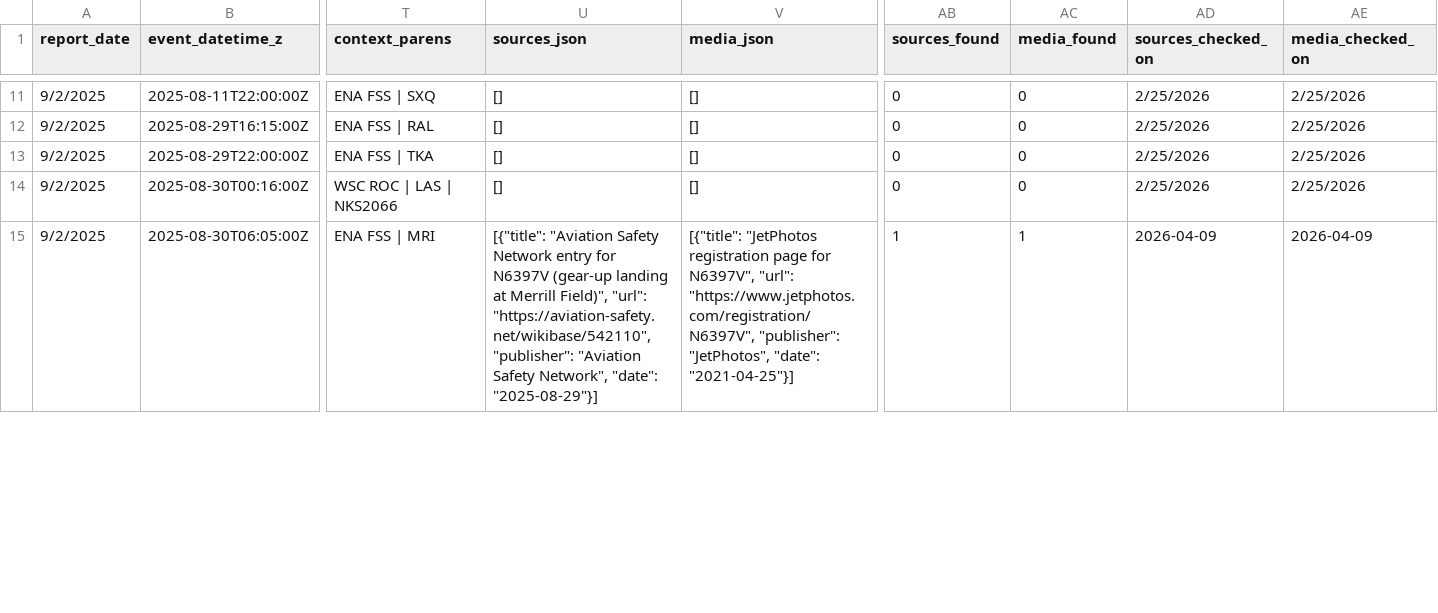
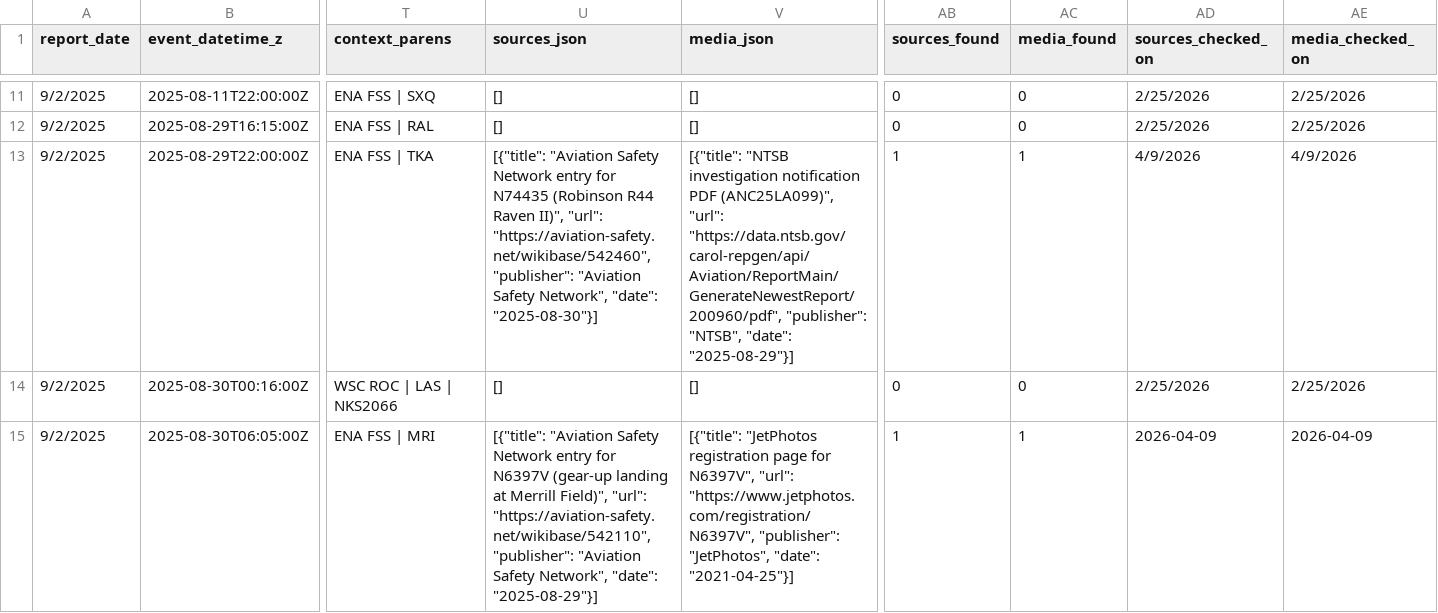
Before and after one commit to afstafaa/alaska-aviation-incidents, a CSV file: data/incidents.csv, drawn as a sheet; only a part is shown, gaps mark what is left out; the diff covers the shown part only; the diff names each change by its address in the sheet, - before the commit and + after, or states it on an @@ line.

Commit message:
update

```diff
--- a/data/incidents.csv
+++ b/data/incidents.csv
-U13 (sources_json): []
+U13 (sources_json): [{"title": "Aviation Safety Network entry for N74435 (Robinson R44 Raven II)", "url": "https://aviation-safety.net/wikibase/542460", "publisher": "Aviation Safety Network", "date": "2025-08-30"}]
-V13 (media_json): []
+V13 (media_json): [{"title": "NTSB investigation notification PDF (ANC25LA099)", "url": "https://data.ntsb.gov/carol-repgen/api/Aviation/ReportMain/GenerateNewestReport/200960/pdf", "publisher": "NTSB", "date": "2025-08-29"}]
-AB13 (sources_found): 0
+AB13 (sources_found): 1
-AC13 (media_found): 0
+AC13 (media_found): 1
-AD13 (sources_checked_on): 2/25/2026
+AD13 (sources_checked_on): 4/9/2026
-AE13 (media_checked_on): 2/25/2026
+AE13 (media_checked_on): 4/9/2026
```
Also changed, not shown: 42 edited cells elsewhere in this file.
